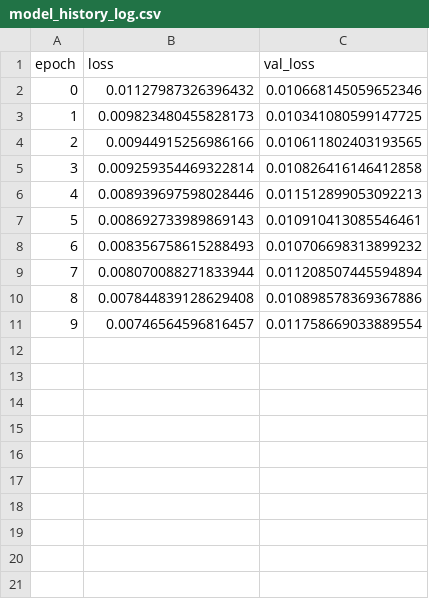
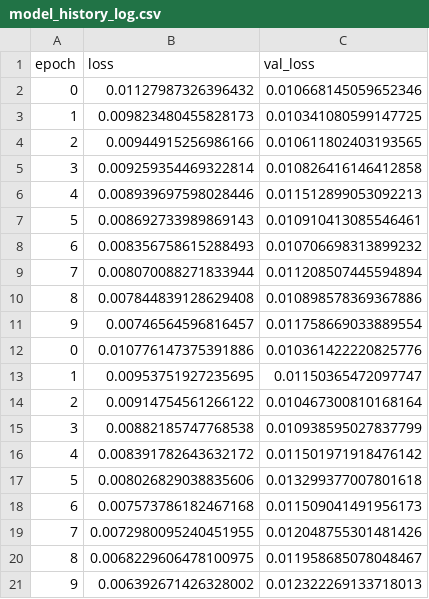
Before and after one commit to rwmoskaluk/Udacity_CARND_Project_4_Behavioral_Cloning, a CSV file: model/model_history_log.csv, drawn as a sheet; the diff names each change by its address in the sheet, - before the commit and + after, or states it on an @@ line.

```diff
--- a/model/model_history_log.csv
+++ b/model/model_history_log.csv
+row 12: 0 | 0.010776147375391886 | 0.010361422220825776
+row 13: 1 | 0.00953751927235695 | 0.01150365472097747
+row 14: 2 | 0.00914754561266122 | 0.010467300810168164
+row 15: 3 | 0.00882185747768538 | 0.010938595027837799
+row 16: 4 | 0.008391782643632172 | 0.011501971918476142
+row 17: 5 | 0.008026829038835606 | 0.013299377007801618
+row 18: 6 | 0.007573786182467168 | 0.011509041491956173
+row 19: 7 | 0.0072980095240451955 | 0.012048755301481426
+row 20: 8 | 0.0068229606478100975 | 0.011958685078048467
+row 21: 9 | 0.006392671426328002 | 0.012322269133718013
```
Also changed, not shown: 3 other files.
